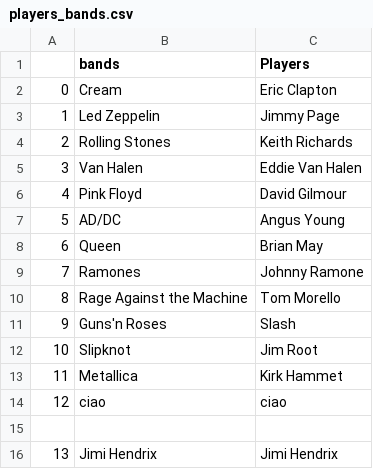
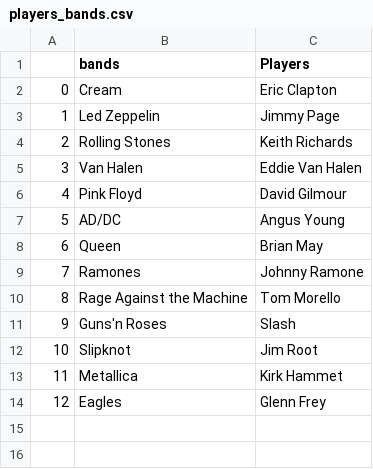
Before and after one commit to Pilottada/guitarists, a CSV file: players_bands.csv, drawn as a sheet.

Commit message:
Functioning check_band function

```diff
--- a/players_bands.csv
+++ b/players_bands.csv
@@ -13,4 +13,2 @@
 11,Metallica,Kirk Hammet
-12,ciao,ciao
-
-13,Jimi Hendrix,Jimi Hendrix
+12,Eagles,Glenn Frey
```
Also changed, not shown: 2 other files.
